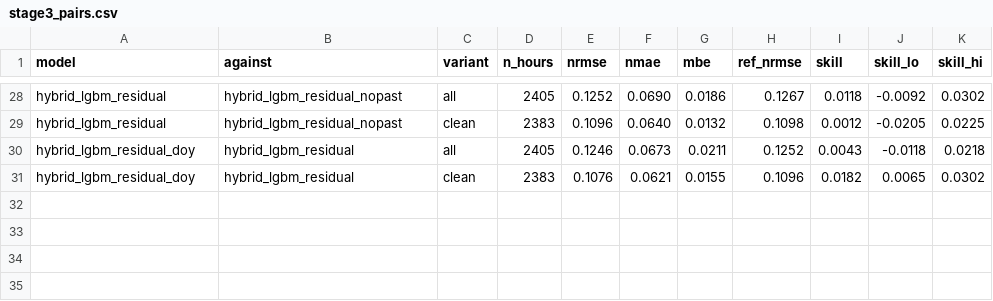
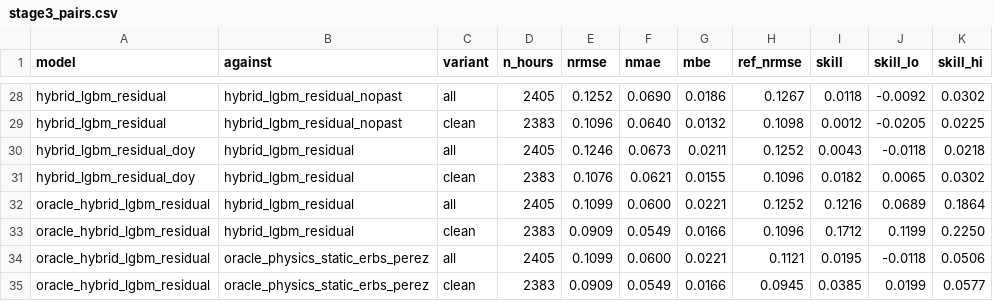
Before and after one commit to owl-solar/pv-forecast-arena, a CSV file: results/stage3_pairs.csv, drawn as a sheet; only a part is shown, gaps mark what is left out; the diff names each change by its address in the sheet, - before the commit and + after, or states it on an @@ line.

```diff
--- a/results/stage3_pairs.csv
+++ b/results/stage3_pairs.csv
+row 32: oracle_hybrid_lgbm_residual | hybrid_lgbm_residual | all | 2405 | 0.1099 | 0.0600 | 0.0221 | 0.1252 | 0.1216 | 0.0689 | 0.1864
+row 33: oracle_hybrid_lgbm_residual | hybrid_lgbm_residual | clean | 2383 | 0.0909 | 0.0549 | 0.0166 | 0.1096 | 0.1712 | 0.1199 | 0.2250
+row 34: oracle_hybrid_lgbm_residual | oracle_physics_static_erbs_perez | all | 2405 | 0.1099 | 0.0600 | 0.0221 | 0.1121 | 0.0195 | -0.0118 | 0.0506
+row 35: oracle_hybrid_lgbm_residual | oracle_physics_static_erbs_perez | clean | 2383 | 0.0909 | 0.0549 | 0.0166 | 0.0945 | 0.0385 | 0.0199 | 0.0577
```
Also changed, not shown: results/experiments.csv, results/stage3_comparison.csv, 3 other files.
